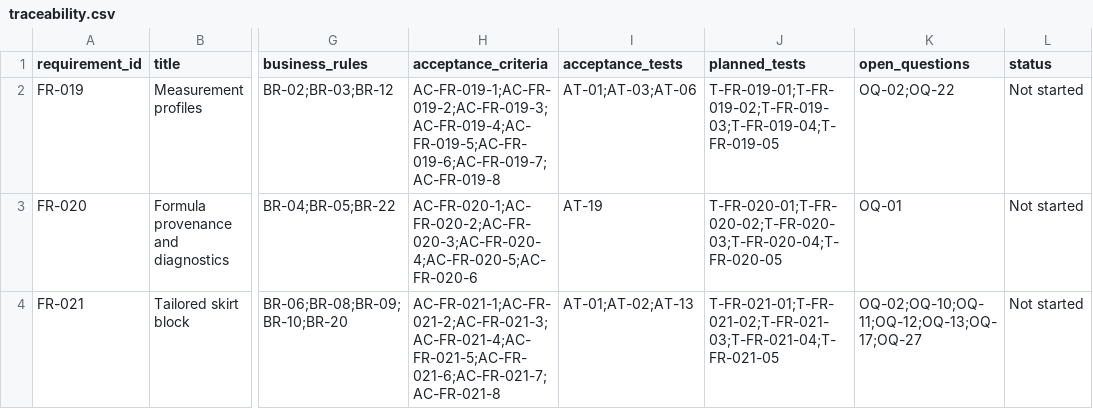
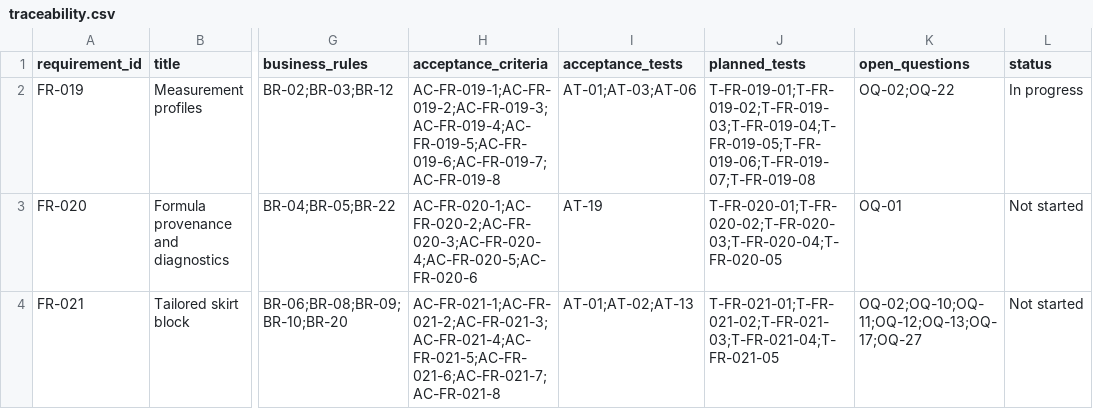
Before and after one commit to Izaek256/formdraft, a CSV file: docs/requirements/traceability.csv, drawn as a sheet; only a part is shown, gaps mark what is left out; the diff names each change by its address in the sheet, - before the commit and + after, or states it on an @@ line.

Commit message:
feat(S03): measurement profile and validation
Add the measurement profile types and data-driven validation for FR-019.
- pattern_core::measure: ProfileDraft, Profile, Measurement, SourceTag,
  Limits/LimitSet/CrossLimit, ProfileMetadata, ValidationReport with stable
  codes; Debug redacts measurement values and the label (D7).
- pattern_templates::thresholds: loader for the embedded thresholds.toml
  (all UNSET), so no limit number is invented.
- Missing fields, disallowed source tags, zero/negative values, hard limits
  and the hips-waist cross rule produce typed errors naming field and rule ID.
- Unset limits warn LimitsNotConfigured and set limits_complete=false.

Tests: T-FR-019-01, -02, -03, -06, -07, -08.
FR-019 stays In progress (serialise and persistence tests land in S11).

```diff
--- a/docs/requirements/traceability.csv
+++ b/docs/requirements/traceability.csv
-J2 (planned_tests): T-FR-019-01;T-FR-019-02;T-FR-019-03;T-FR-019-04;T-FR-019-05
+J2 (planned_tests): T-FR-019-01;T-FR-019-02;T-FR-019-03;T-FR-019-04;T-FR-019-05;T-FR-019-06;T-FR-019-07;T-FR-019-08
-L2 (status): Not started
+L2 (status): In progress
```
Also changed, not shown: 16 other files.
